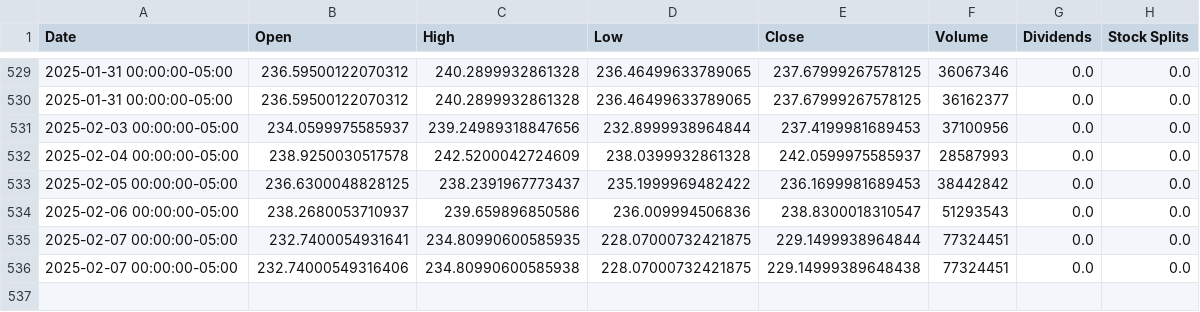
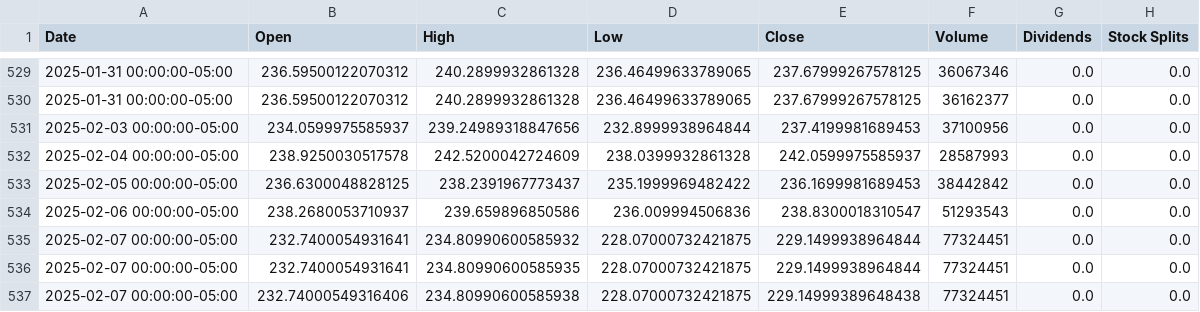
Before and after one commit to saisandeep97/StockForecastSentimentEndtoEnd, a CSV file: stock_data/AMZN.csv, drawn as a sheet; only a part is shown, gaps mark what is left out; the diff names each change by its address in the sheet, - before the commit and + after, or states it on an @@ line.

Commit message:
Update stock and news data

```diff
--- a/stock_data/AMZN.csv
+++ b/stock_data/AMZN.csv
+row 535: 2025-02-07 00:00:00-05:00 | 232.7400054931641 | 234.80990600585932 | 228.07000732421875 | 229.1499938964844 | 77324451 | 0.0 | 0.0
```
Also changed, not shown: stock_data/AAPL.csv.
